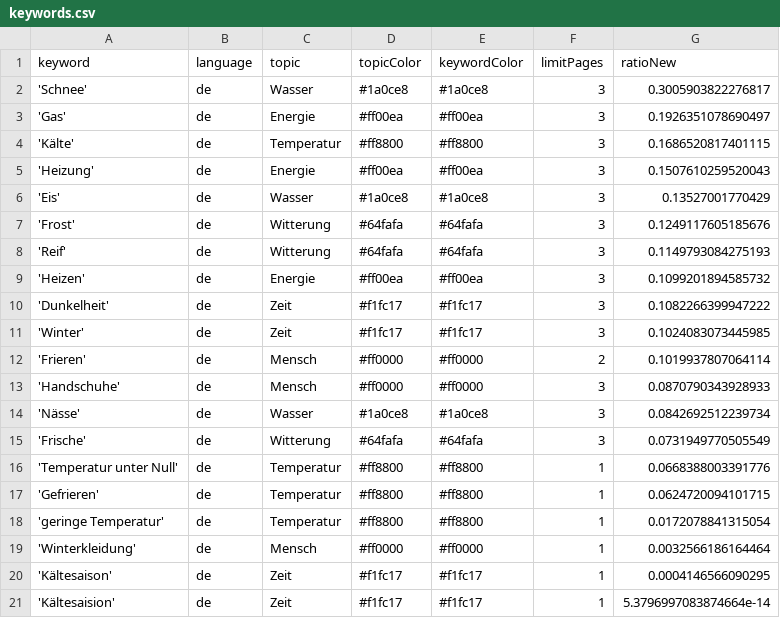
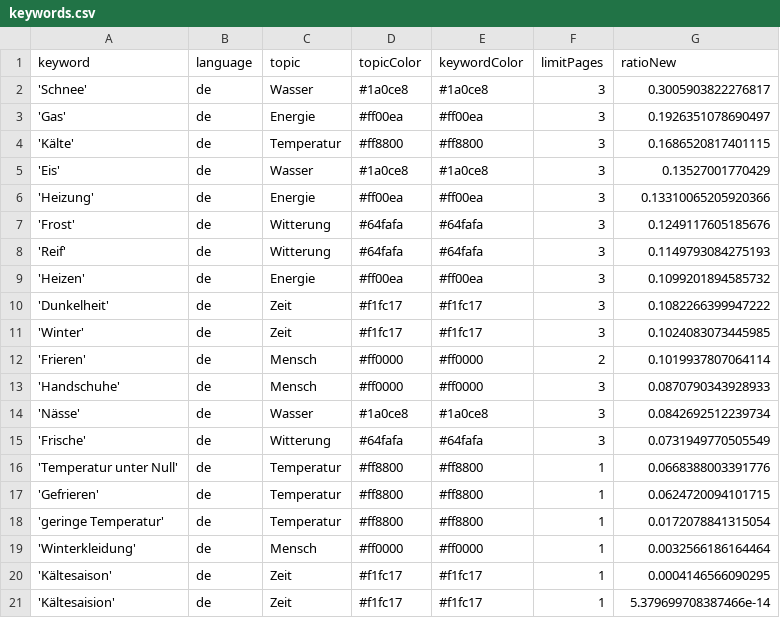
Before and after one commit to svpblank1/winterIsComing2, a CSV file: keywords.csv, drawn as a sheet.

Commit message:
Commit from GitHub Actions (harvest:0.0)

```diff
--- a/keywords.csv
+++ b/keywords.csv
@@ -4,4 +4,4 @@ keyword,language,topic,topicColor,keywordColor,limitPages,ratioNew
 'Kälte',de,Temperatur,#ff8800,#ff8800,3,0.1686520817401115
-'Heizung',de,Energie,#ff00ea,#ff00ea,3,0.1507610259520043
 'Eis',de,Wasser,#1a0ce8,#1a0ce8,3,0.13527001770429
+'Heizung',de,Energie,#ff00ea,#ff00ea,3,0.13310065205920366
 'Frost',de,Witterung,#64fafa,#64fafa,3,0.1249117605185676
@@ -20,2 +20,2 @@ keyword,language,topic,topicColor,keywordColor,limitPages,ratioNew
 'Kältesaison',de,Zeit,#f1fc17,#f1fc17,1,0.0004146566090295
-'Kältesaision',de,Zeit,#f1fc17,#f1fc17,1,5.3796997083874664e-14
+'Kältesaision',de,Zeit,#f1fc17,#f1fc17,1,5.379699708387466e-14
```
